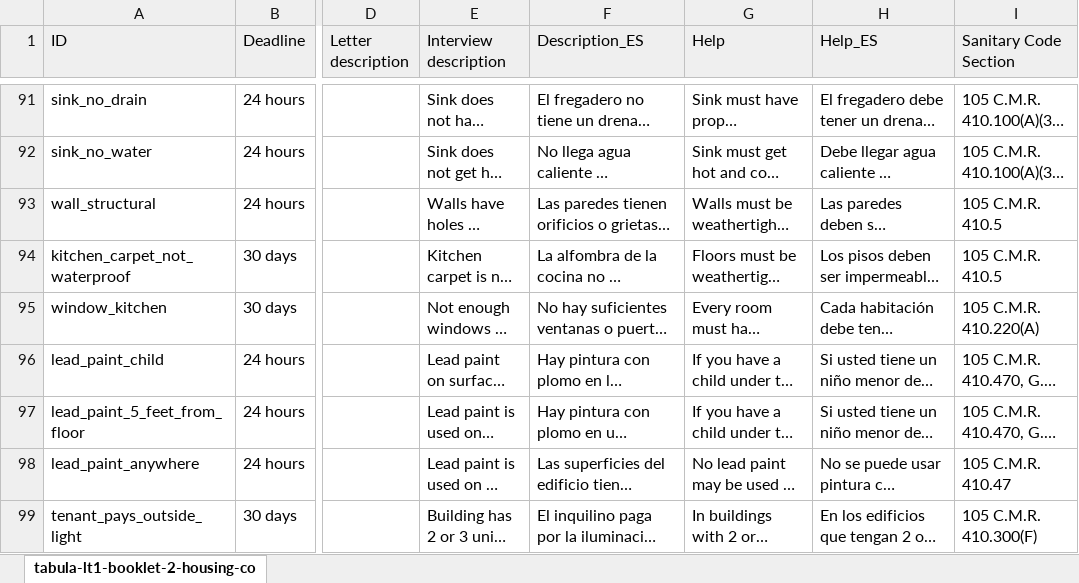
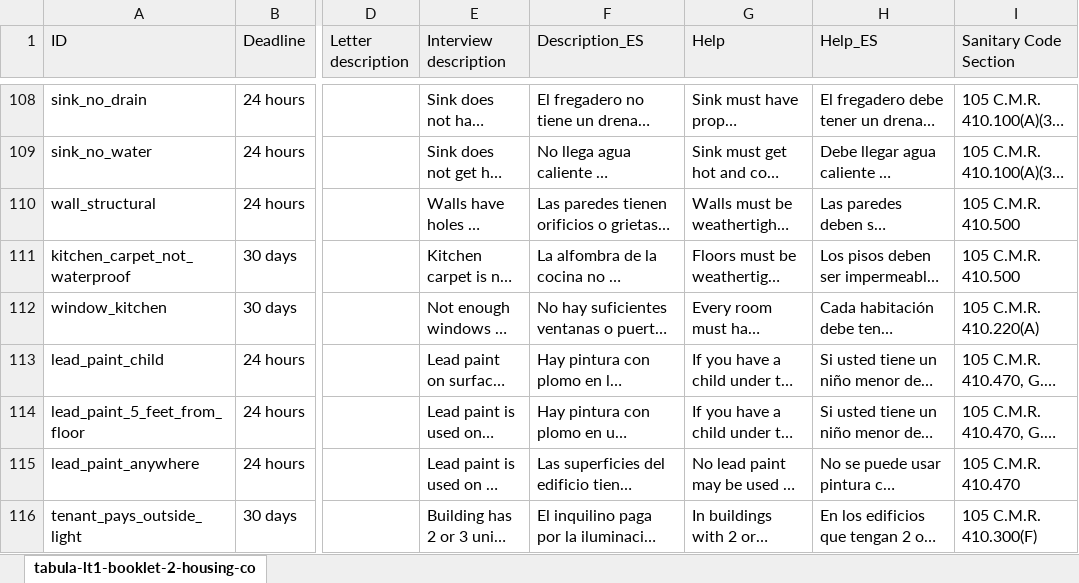
Before and after one commit to LemmaLegalConsulting/docassemble-HousingCodeChecklist, an Excel workbook: docassemble/HousingCodeChecklist/data/sources/housing_code_checklist.xlsx, sheet tabula-lt1-booklet-2-housing-co, drawn as a sheet; only a part is shown, gaps mark what is left out; long unchanged cells end in …; values as stored, in another font and other column widths than the file's, no borders; conditional formats not drawn; addresses are those after the commit; the diff covers the shown part only; the diff names each change by its address in the sheet, - before the commit and + after, or states it on an @@ line.

Commit message:
Added a basement/cellar category, added issues to it, and compared and updated new sanitary code in current interview citations.

```diff
--- a/docassemble/HousingCodeChecklist/data/sources/housing_code_checklist.xlsx (sheet tabula-lt1-booklet-2-housing-co)
+++ b/docassemble/HousingCodeChecklist/data/sources/housing_code_checklist.xlsx (sheet tabula-lt1-booklet-2-housing-co)
-I110:I111 (Sanitary Code Section): 105 C.M.R. 410.5
+I110:I111 (Sanitary Code Section): 105 C.M.R. 410.500
-I115 (Sanitary Code Section): 105 C.M.R. 410.47
+I115 (Sanitary Code Section): 105 C.M.R. 410.470
```
Also changed, not shown: 18 added rows, 1 removed row, 1 moved row and 67 edited cells elsewhere in this sheet, docassemble/HousingCodeChecklist/data/templates/housing_code_checklist.xlsx, 1 other file.
